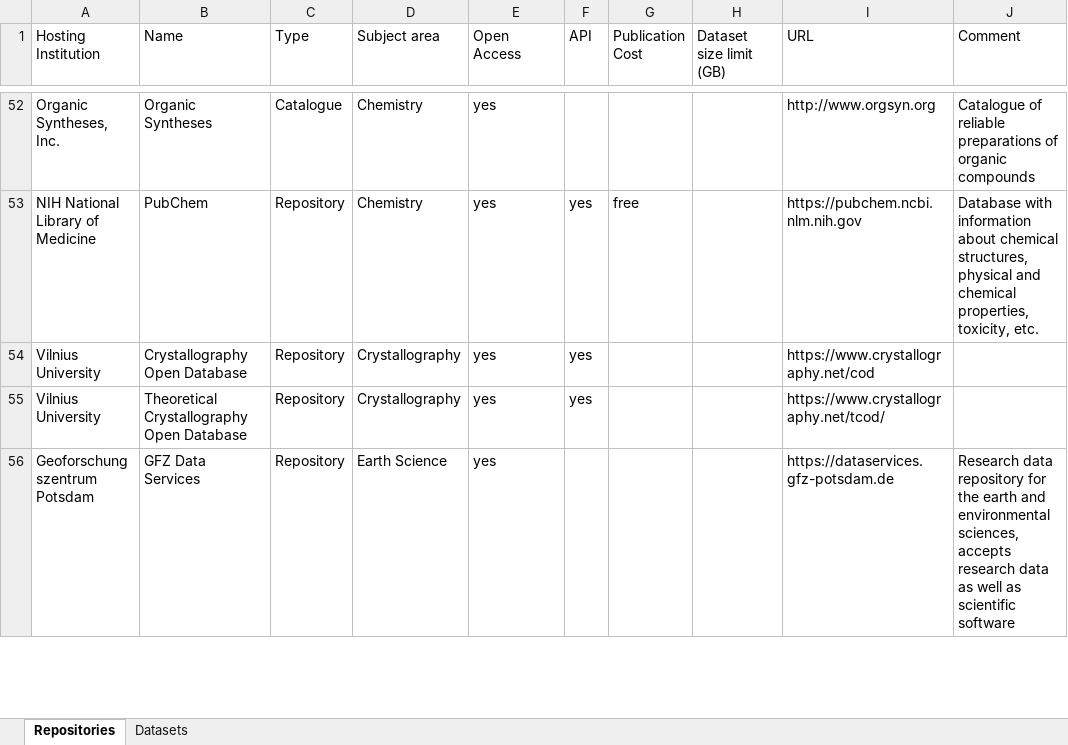
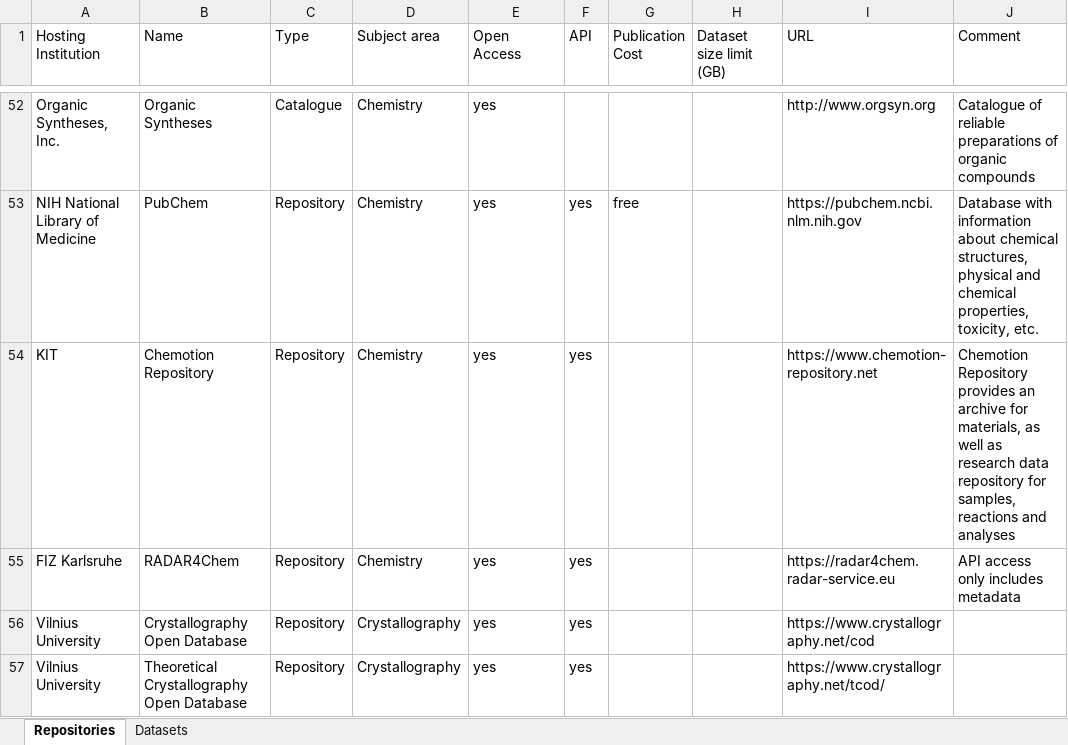
Before and after one commit to kit-data-manager/Data-Collections-Explorer-Graph, an Excel workbook: graph/legacy/Repositories.xlsx, sheet Repositories, drawn as a sheet; only a part is shown, gaps mark what is left out; the shorter side is filled out with more unchanged rows; values as stored, in another font and other column widths than the file's, no borders; the diff names each change by its address in the sheet, - before the commit and + after, or states it on an @@ line.

Commit message:
Add RADAR4Chem and Chemotion Repository

```diff
--- a/graph/legacy/Repositories.xlsx (sheet Repositories)
+++ b/graph/legacy/Repositories.xlsx (sheet Repositories)
+row 54: KIT | Chemotion Repository | Repository | Chemistry | yes | yes |  |  | https://www.chemotion-repository.net | Chemotion Repository provides an archive for materials, as well as research data repository for samples, reactions and analyses
+row 55: FIZ Karlsruhe | RADAR4Chem | Repository | Chemistry | yes | yes |  |  | https://radar4chem.radar-service.eu | API access only includes metadata
```
Also changed, not shown: 1 other file.
